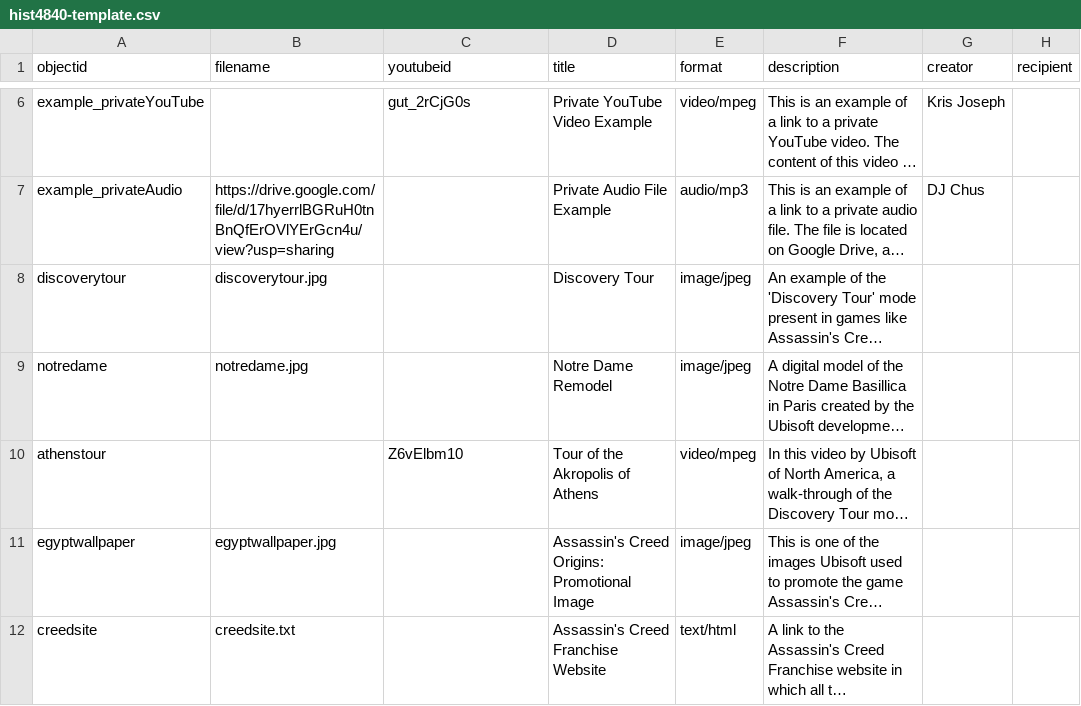
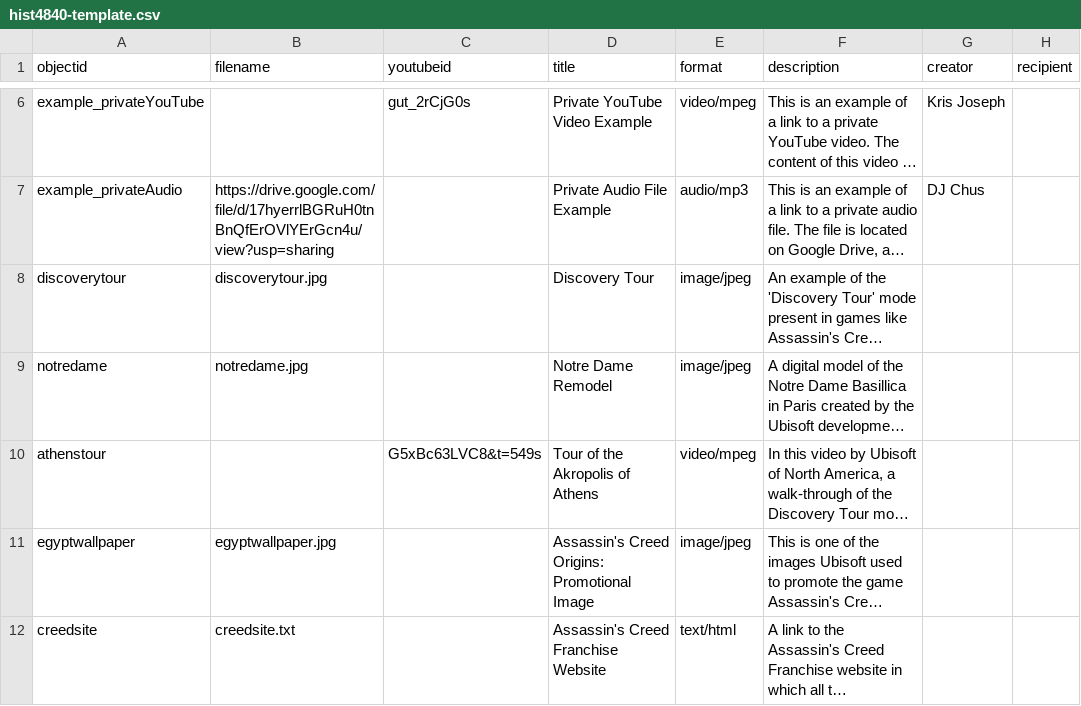
Before and after one commit to Riozzia/Krumplecast, a CSV file: _data/hist4840-template.csv, drawn as a sheet; only a part is shown, gaps mark what is left out; long unchanged cells end in …; the diff names each change by its address in the sheet, - before the commit and + after, or states it on an @@ line.

Commit message:
Add files via upload

```diff
--- a/_data/hist4840-template.csv
+++ b/_data/hist4840-template.csv
-C10 (youtubeid): Z6vElbm10
+C10 (youtubeid): G5xBc63LVC8&t=549s
```
